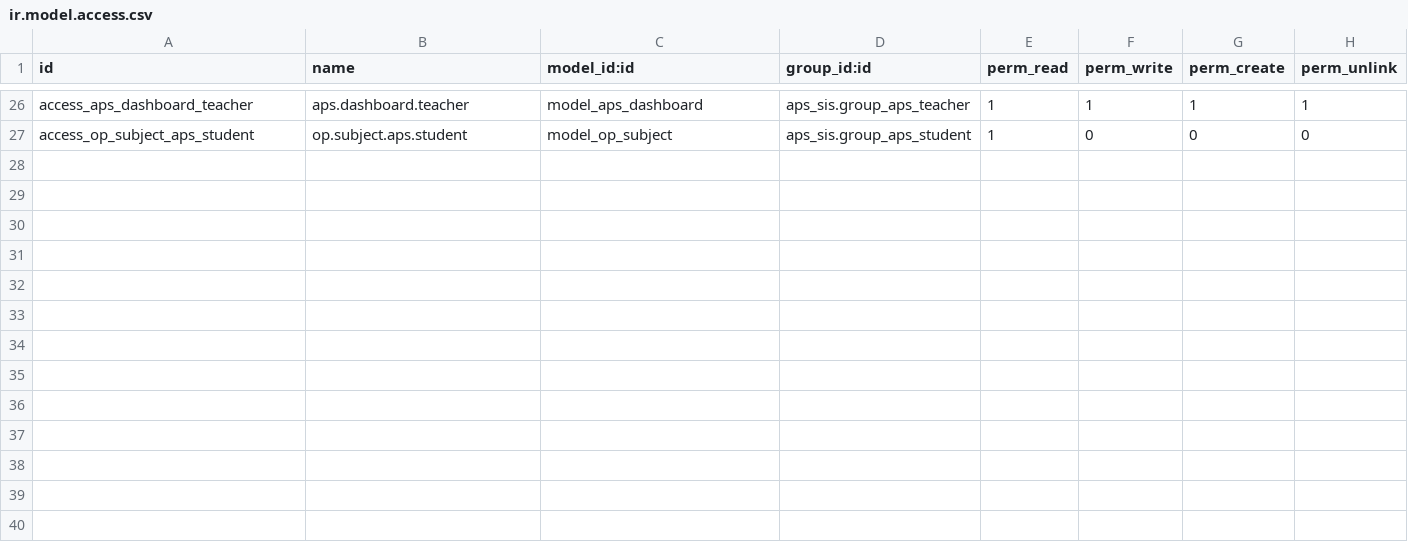
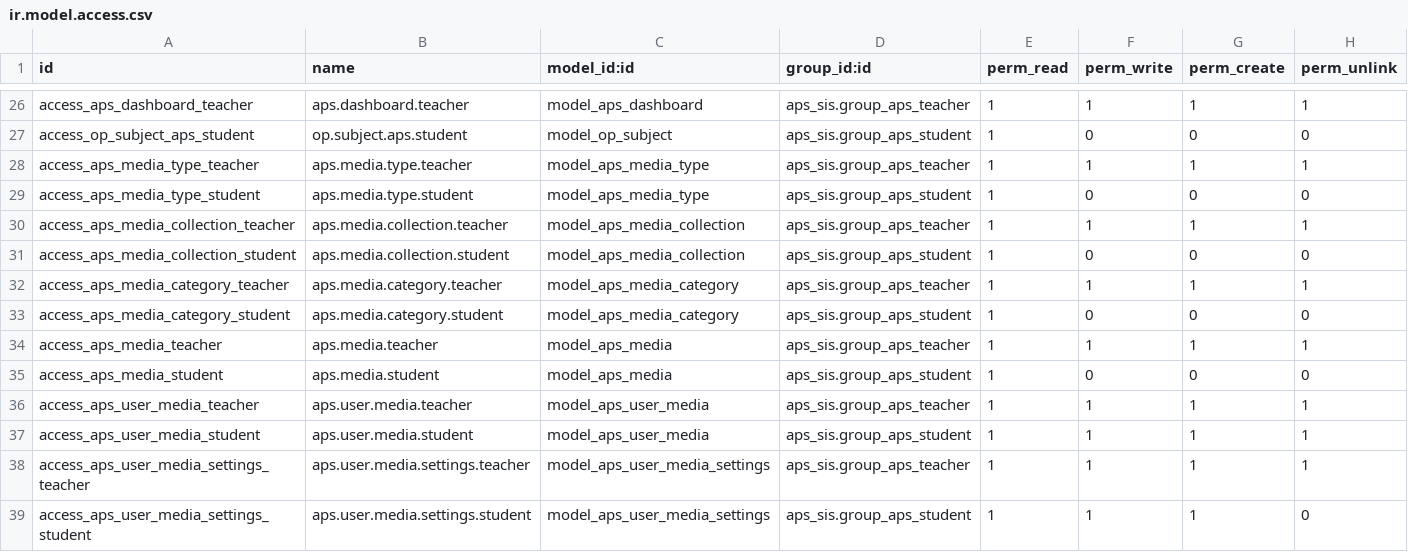
Before and after one commit to agrogers/aps_sis, a CSV file: security/ir.model.access.csv, drawn as a sheet; only a part is shown, gaps mark what is left out.

```diff
--- a/security/ir.model.access.csv
+++ b/security/ir.model.access.csv
@@ -27 +27,13 @@ access_aps_dashboard_teacher,aps.dashboard.teacher,model_aps_dashboard,aps_sis.g
 access_op_subject_aps_student,op.subject.aps.student,model_op_subject,aps_sis.group_aps_student,1,0,0,0
+access_aps_media_type_teacher,aps.media.type.teacher,model_aps_media_type,aps_sis.group_aps_teacher,1,1,1,1
+access_aps_media_type_student,aps.media.type.student,model_aps_media_type,aps_sis.group_aps_student,1,0,0,0
+access_aps_media_collection_teacher,aps.media.collection.teacher,model_aps_media_collection,aps_sis.group_aps_teacher,1,1,1,1
+access_aps_media_collection_student,aps.media.collection.student,model_aps_media_collection,aps_sis.group_aps_student,1,0,0,0
+access_aps_media_category_teacher,aps.media.category.teacher,model_aps_media_category,aps_sis.group_aps_teacher,1,1,1,1
+access_aps_media_category_student,aps.media.category.student,model_aps_media_category,aps_sis.group_aps_student,1,0,0,0
+access_aps_media_teacher,aps.media.teacher,model_aps_media,aps_sis.group_aps_teacher,1,1,1,1
+access_aps_media_student,aps.media.student,model_aps_media,aps_sis.group_aps_student,1,0,0,0
+access_aps_user_media_teacher,aps.user.media.teacher,model_aps_user_media,aps_sis.group_aps_teacher,1,1,1,1
+access_aps_user_media_student,aps.user.media.student,model_aps_user_media,aps_sis.group_aps_student,1,1,1,1
+access_aps_user_media_settings_teacher,aps.user.media.settings.teacher,model_aps_user_media_settings,aps_sis.group_aps_teacher,1,1,1,1
+access_aps_user_media_settings_student,aps.user.media.settings.student,model_aps_user_media_settings,aps_sis.group_aps_student,1,1,1,0
```
Also changed, not shown: 3 other files.
